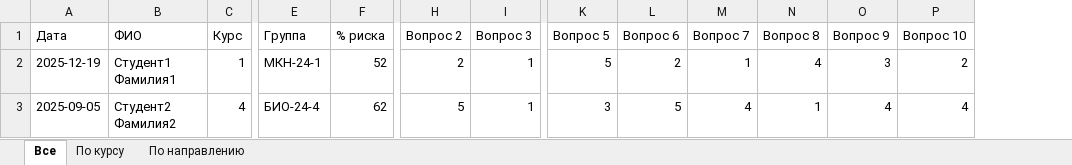
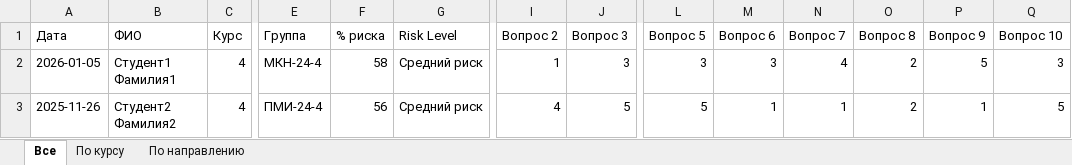
Before and after one commit to 9hokage4/Psychoanalyst, an Excel workbook: processed_data.xlsx, sheet Все, drawn as a sheet; only a part is shown, gaps mark what is left out; values as stored, in another font and other column widths than the file's, no borders; addresses are those after the commit; the diff covers the shown part only; the diff names each change by its address in the sheet, - before the commit and + after, or states it on an @@ line.

```diff
--- a/processed_data.xlsx (sheet Все)
+++ b/processed_data.xlsx (sheet Все)
+column G (Risk Level), rows 2-3: Средний риск | Средний риск
-A2 (Дата): 2025-12-19
+A2 (Дата): 2026-01-05
-C2 (Курс): 1
+C2 (Курс): 4
-E2 (Группа): МКН-24-1
+E2 (Группа): МКН-24-4
-F2 (% риска): 52
+F2 (% риска): 58
-I2 (Вопрос 2): 2
+I2 (Вопрос 2): 1
-J2 (Вопрос 3): 1
+J2 (Вопрос 3): 3
-L2 (Вопрос 5): 5
+L2 (Вопрос 5): 3
-M2 (Вопрос 6): 2
+M2 (Вопрос 6): 3
-N2 (Вопрос 7): 1
+N2 (Вопрос 7): 4
-O2 (Вопрос 8): 4
+O2 (Вопрос 8): 2
-P2 (Вопрос 9): 3
+P2 (Вопрос 9): 5
-Q2 (Вопрос 10): 2
+Q2 (Вопрос 10): 3
-A3 (Дата): 2025-09-05
+A3 (Дата): 2025-11-26
-E3 (Группа): БИО-24-4
+E3 (Группа): ПМИ-24-4
-F3 (% риска): 62
+F3 (% риска): 56
-I3 (Вопрос 2): 5
+I3 (Вопрос 2): 4
-J3 (Вопрос 3): 1
+J3 (Вопрос 3): 5
-L3 (Вопрос 5): 3
+L3 (Вопрос 5): 5
-M3 (Вопрос 6): 5
+M3 (Вопрос 6): 1
-N3 (Вопрос 7): 4
+N3 (Вопрос 7): 1
-O3 (Вопрос 8): 1
+O3 (Вопрос 8): 2
-P3 (Вопрос 9): 4
+P3 (Вопрос 9): 1
-Q3 (Вопрос 10): 4
+Q3 (Вопрос 10): 5
```
Also changed, not shown: 1220 edited cells elsewhere in this sheet, sheet По направлению, sheet По курсу, 4 other files.
